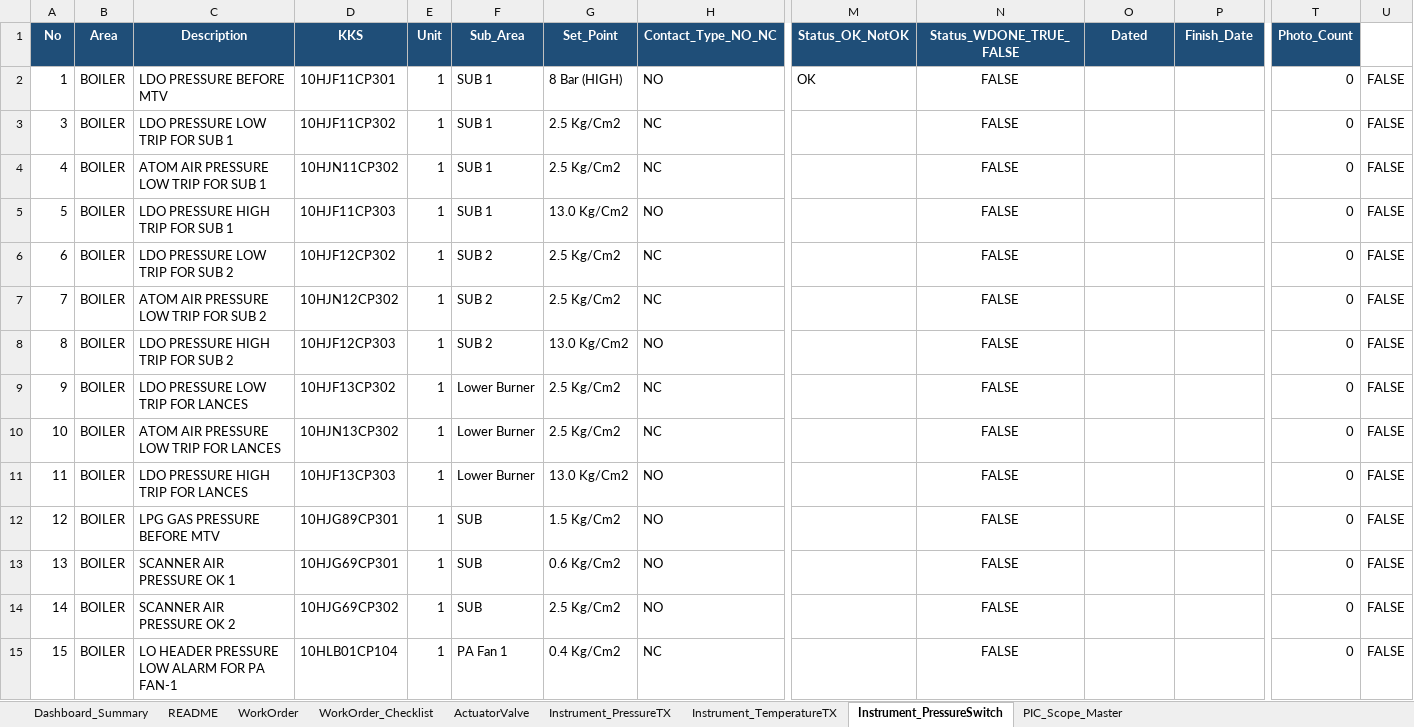
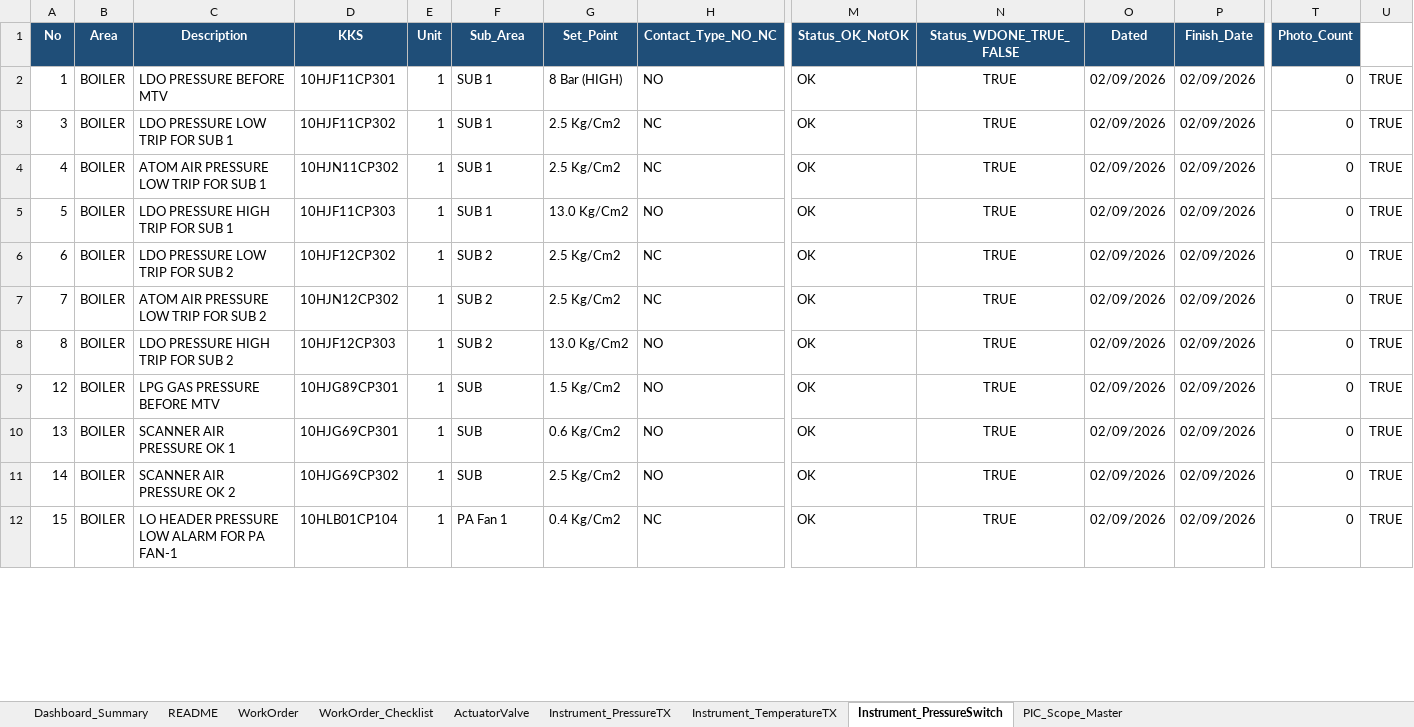
Before and after one commit to farhantandia/msw_eic_om, an Excel workbook: Template_Outage_EIC_Monitoring_unit 1.xlsx, sheet Instrument_PressureSwitch, drawn as a sheet; only a part is shown, gaps mark what is left out; values as stored, in another font and other column widths than the file's, no borders; removed rows and columns are numbered as before the commit, all else as after; rows hold the shown columns only; the diff covers the shown part only; the diff names each change by its address in the sheet, - before the commit and + after, or states it on an @@ line.

Commit message:
update date

```diff
--- a/Template_Outage_EIC_Monitoring_unit 1.xlsx (sheet Instrument_PressureSwitch)
+++ b/Template_Outage_EIC_Monitoring_unit 1.xlsx (sheet Instrument_PressureSwitch)
-N2:N8 (Status_WDONE_TRUE_FALSE): FALSE
+N2:N8 (Status_WDONE_TRUE_FALSE): TRUE
-O2:O8 (Dated): (empty)
+O2:O8 (Dated): 02/09/2026
-P2:P8 (Finish_Date): (empty)
+P2:P8 (Finish_Date): 02/09/2026
-U2:U8: FALSE
+U2:U8: TRUE
-M3:M8 (Status_OK_NotOK): (empty)
+M3:M8 (Status_OK_NotOK): OK
-row 9: 9 | BOILER | LDO PRESSURE LOW TRIP FOR LANCES | 10HJF13CP302 | 1 | Lower Burner | 2.5 Kg/Cm2 | NC |  | FALSE |  |  | 0 | FALSE
-row 10: 10 | BOILER | ATOM AIR PRESSURE LOW TRIP FOR LANCES | 10HJN13CP302 | 1 | Lower Burner | 2.5 Kg/Cm2 | NC |  | FALSE |  |  | 0 | FALSE
-row 11: 11 | BOILER | LDO PRESSURE HIGH TRIP FOR LANCES | 10HJF13CP303 | 1 | Lower Burner | 13.0 Kg/Cm2 | NO |  | FALSE |  |  | 0 | FALSE
-M9:M12 (Status_OK_NotOK): (empty)
+M9:M12 (Status_OK_NotOK): OK
-N9:N12 (Status_WDONE_TRUE_FALSE): FALSE
+N9:N12 (Status_WDONE_TRUE_FALSE): TRUE
-O9:O12 (Dated): (empty)
+O9:O12 (Dated): 02/09/2026
-P9:P12 (Finish_Date): (empty)
+P9:P12 (Finish_Date): 02/09/2026
-U9:U12: FALSE
+U9:U12: TRUE
```
Also changed, not shown: 79 edited cells elsewhere in this sheet, sheet WorkOrder_Checklist, sheet WorkOrder, sheet Instrument_PressureTX, sheet ActuatorValve, sheet Dashboard_Summary, sheet Instrument_TemperatureTX, Template_Outage_EIC_Monitoring_unit 2.xlsx, 4 other files.
